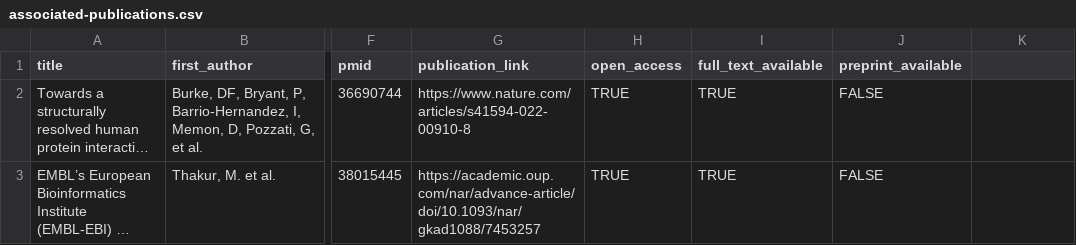
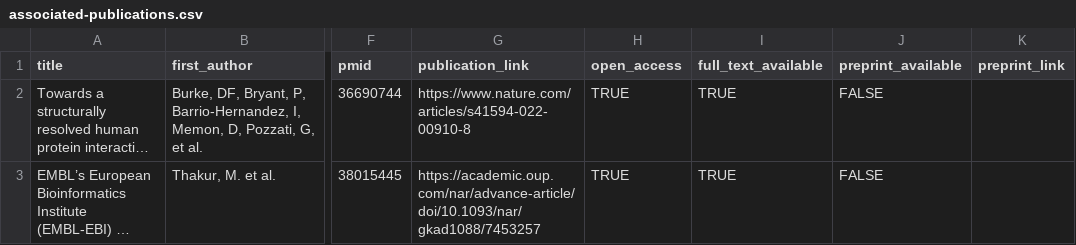
Before and after one commit to opentargets/opentargets.github.io, a CSV file: _data/associated-publications.csv, drawn as a sheet; only a part is shown, gaps mark what is left out; long unchanged cells end in …; the diff names each change by its address in the sheet, - before the commit and + after, or states it on an @@ line.

Commit message:
Add files via upload

```diff
--- a/_data/associated-publications.csv
+++ b/_data/associated-publications.csv
-K1: (empty)
+K1: preprint_link
```
